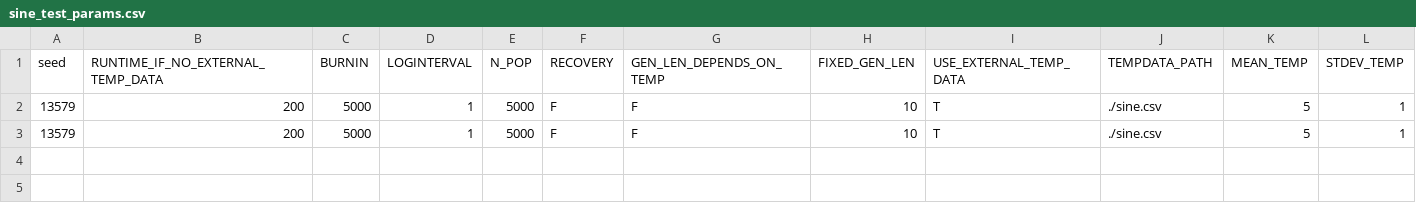
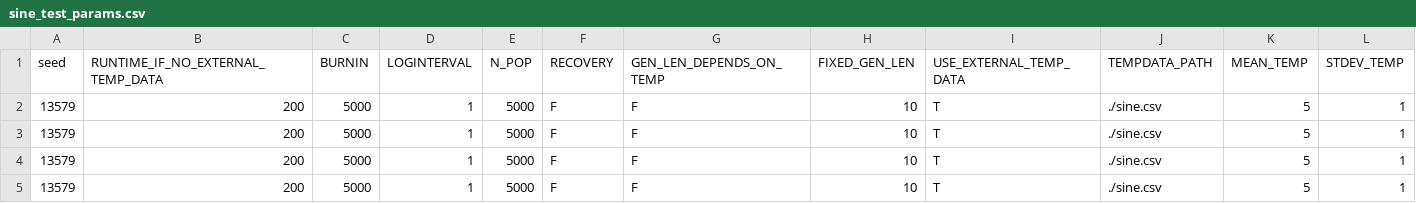
Before and after one commit to jiseonmin/TPC_evolution_SLiM, a CSV file: scripts/01_prepare_input_parameters/sine_test_params.csv, drawn as a sheet; only a part is shown; rows hold the shown columns only; the diff names each change by its address in the sheet, - before the commit and + after, or states it on an @@ line.

```diff
--- a/scripts/01_prepare_input_parameters/sine_test_params.csv
+++ b/scripts/01_prepare_input_parameters/sine_test_params.csv
+row 2: 13579 | 200 | 5000 | 1 | 5000 | F | F | 10 | T | ./sine.csv | 5 | 1
+row 5: 13579 | 200 | 5000 | 1 | 5000 | F | F | 10 | T | ./sine.csv | 5 | 1
```
Also changed, not shown: scripts/01_prepare_input_parameters/sine_test_params_unique.csv.
